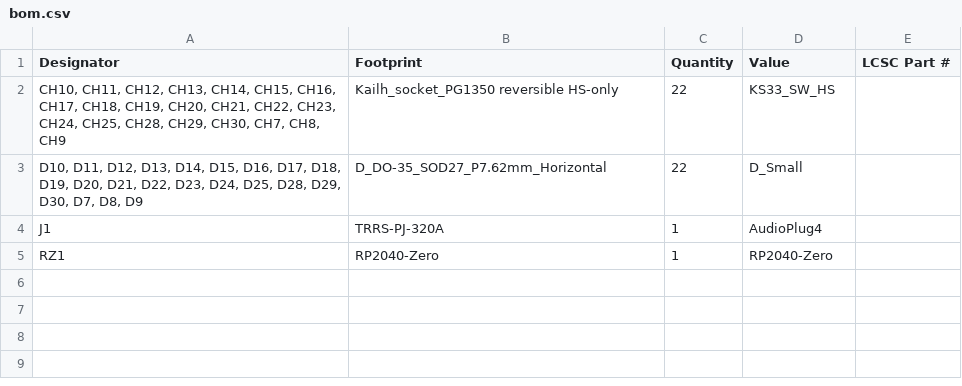
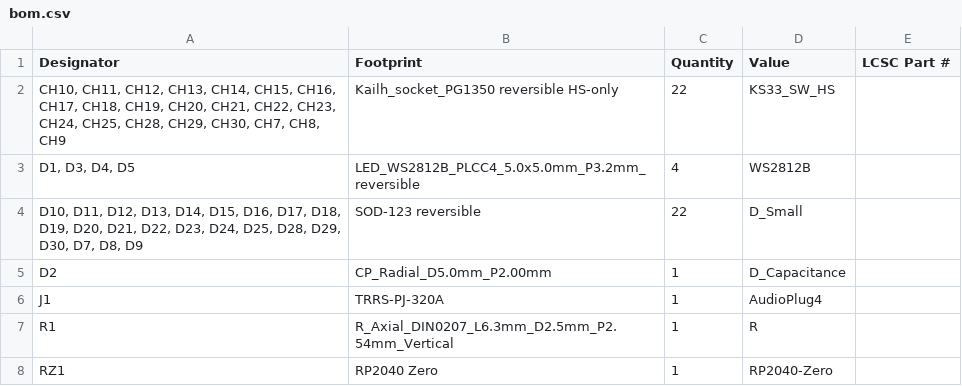
Before and after one commit to sighol/wireless-keyboard, a CSV file: rp2040-qmk-variant/production/bom.csv, drawn as a sheet.

Commit message:
To production, again

```diff
--- a/rp2040-qmk-variant/production/bom.csv
+++ b/rp2040-qmk-variant/production/bom.csv
@@ -2,4 +2,7 @@
 "CH10, CH11, CH12, CH13, CH14, CH15, CH16, CH17, CH18, CH19, CH20, CH21, CH22, CH23, CH24, CH25, CH28, CH29, CH30, CH7, CH8, CH9",Kailh_socket_PG1350 reversible HS-only,22,KS33_SW_HS,
-"D10, D11, D12, D13, D14, D15, D16, D17, D18, D19, D20, D21, D22, D23, D24, D25, D28, D29, D30, D7, D8, D9",D_DO-35_SOD27_P7.62mm_Horizontal,22,D_Small,
+"D1, D3, D4, D5",LED_WS2812B_PLCC4_5.0x5.0mm_P3.2mm_reversible,4,WS2812B,
+"D10, D11, D12, D13, D14, D15, D16, D17, D18, D19, D20, D21, D22, D23, D24, D25, D28, D29, D30, D7, D8, D9",SOD-123 reversible,22,D_Small,
+D2,CP_Radial_D5.0mm_P2.00mm,1,D_Capacitance,
 J1,TRRS-PJ-320A,1,AudioPlug4,
-RZ1,RP2040-Zero,1,RP2040-Zero,
+R1,R_Axial_DIN0207_L6.3mm_D2.5mm_P2.54mm_Vertical,1,R,
+RZ1,RP2040 Zero,1,RP2040-Zero,
```
Also changed, not shown: rp2040-qmk-variant/production/designators.csv, rp2040-qmk-variant/production/positions.csv, 6 other files.
